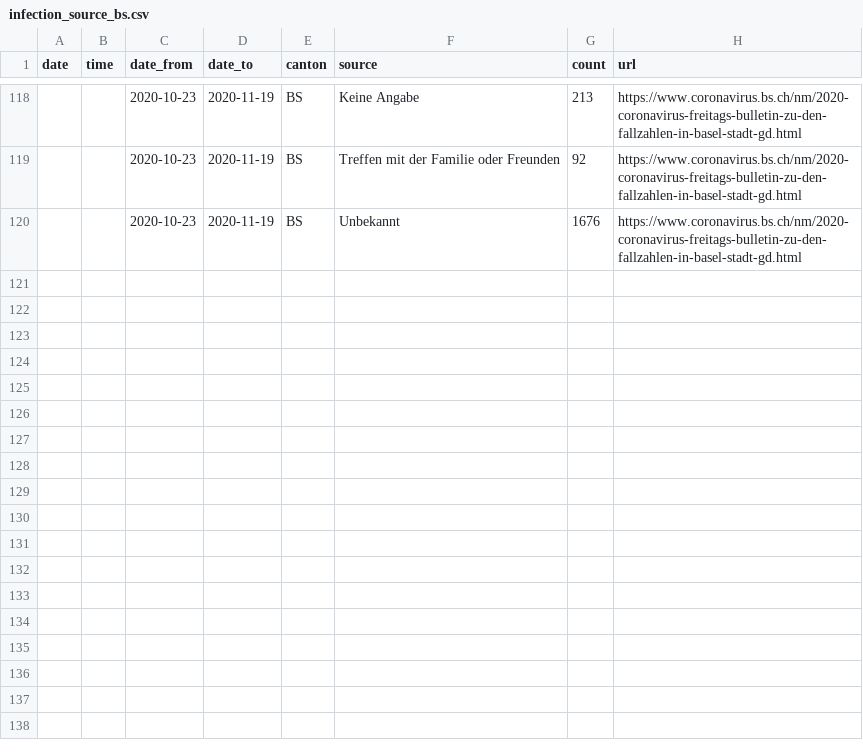
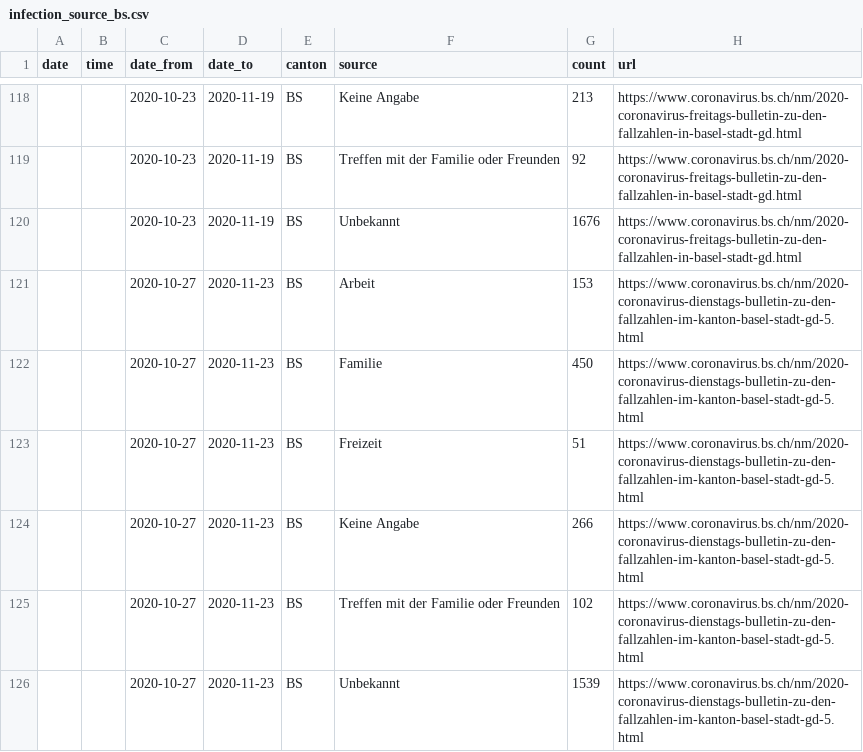
Before and after one commit to maekke/infection_source, a CSV file: infection_source_bs.csv, drawn as a sheet; only a part is shown, gaps mark what is left out; the diff names each change by its address in the sheet, - before the commit and + after, or states it on an @@ line.

Commit message:
Automatic update of infection source data

```diff
--- a/infection_source_bs.csv
+++ b/infection_source_bs.csv
+row 121:  |  | 2020-10-27 | 2020-11-23 | BS | Arbeit | 153 | https://www.coronavirus.bs.ch/nm/2020-coronavirus-dienstags-bulletin-zu-den-fallzahlen-im-kanton-basel-stadt-gd-5.html
+row 122:  |  | 2020-10-27 | 2020-11-23 | BS | Familie | 450 | https://www.coronavirus.bs.ch/nm/2020-coronavirus-dienstags-bulletin-zu-den-fallzahlen-im-kanton-basel-stadt-gd-5.html
+row 123:  |  | 2020-10-27 | 2020-11-23 | BS | Freizeit | 51 | https://www.coronavirus.bs.ch/nm/2020-coronavirus-dienstags-bulletin-zu-den-fallzahlen-im-kanton-basel-stadt-gd-5.html
+row 124:  |  | 2020-10-27 | 2020-11-23 | BS | Keine Angabe | 266 | https://www.coronavirus.bs.ch/nm/2020-coronavirus-dienstags-bulletin-zu-den-fallzahlen-im-kanton-basel-stadt-gd-5.html
+row 125:  |  | 2020-10-27 | 2020-11-23 | BS | Treffen mit der Familie oder Freunden | 102 | https://www.coronavirus.bs.ch/nm/2020-coronavirus-dienstags-bulletin-zu-den-fallzahlen-im-kanton-basel-stadt-gd-5.html
+row 126:  |  | 2020-10-27 | 2020-11-23 | BS | Unbekannt | 1539 | https://www.coronavirus.bs.ch/nm/2020-coronavirus-dienstags-bulletin-zu-den-fallzahlen-im-kanton-basel-stadt-gd-5.html
```
